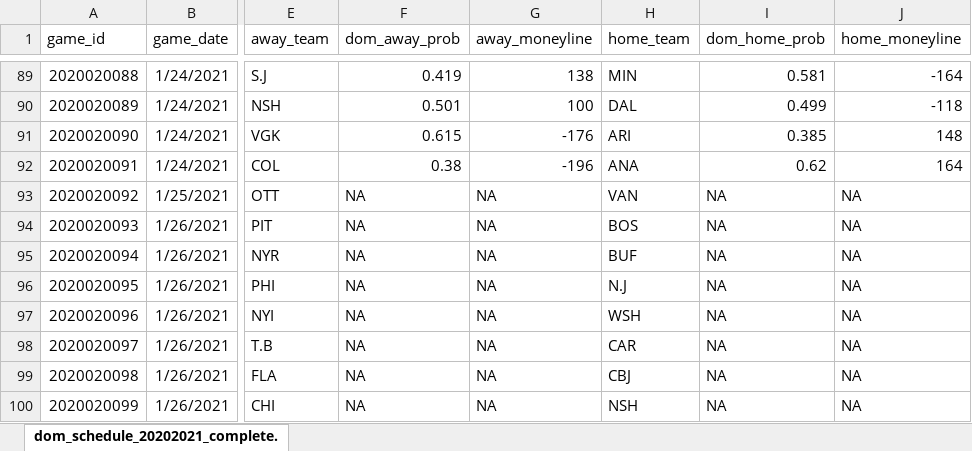
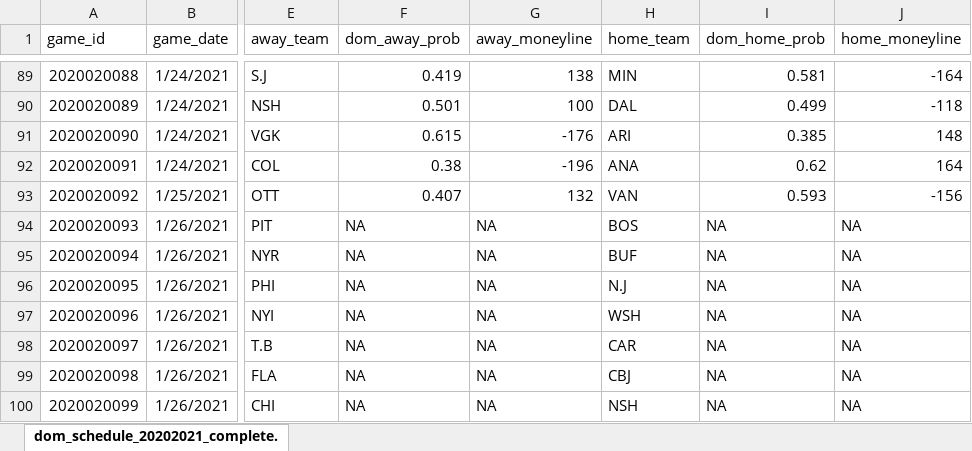
Before and after one commit to Colinifer/hockey, an Excel workbook: data/betting/20202021/dom_schedule_20202021_complete.xlsx, sheet dom_schedule_20202021_complete., drawn as a sheet; only a part is shown, gaps mark what is left out; values as stored, in another font and other column widths than the file's, no borders; the diff names each change by its address in the sheet, - before the commit and + after, or states it on an @@ line.

```diff
--- a/data/betting/20202021/dom_schedule_20202021_complete.xlsx (sheet dom_schedule_20202021_complete.)
+++ b/data/betting/20202021/dom_schedule_20202021_complete.xlsx (sheet dom_schedule_20202021_complete.)
-F93 (dom_away_prob): NA
+F93 (dom_away_prob): 0.407
-G93 (away_moneyline): NA
+G93 (away_moneyline): 132
-I93 (dom_home_prob): NA
+I93 (dom_home_prob): 0.593
-J93 (home_moneyline): NA
+J93 (home_moneyline): -156
```
Also changed, not shown: 24 other files.
